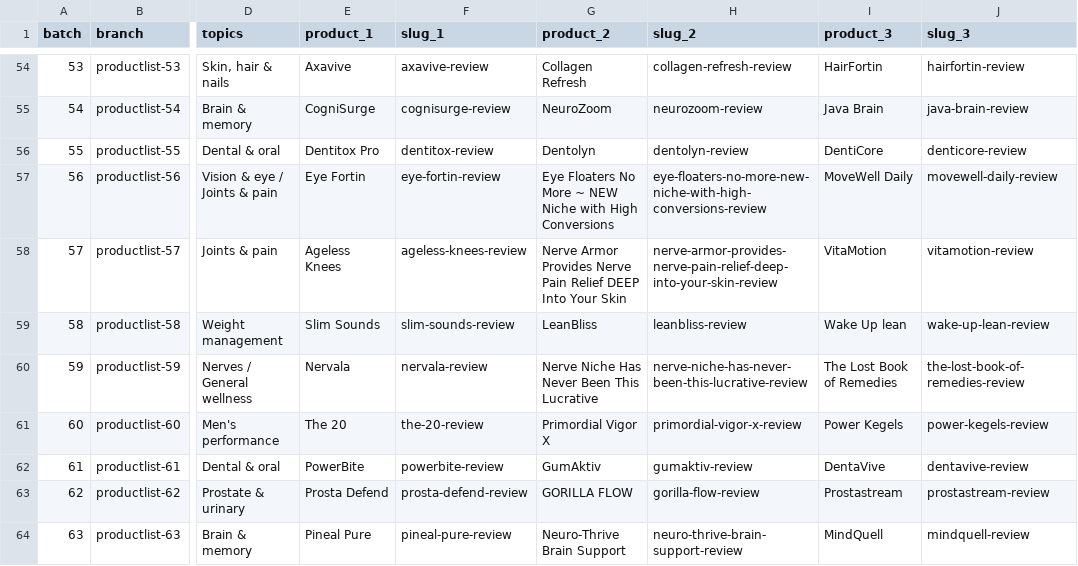
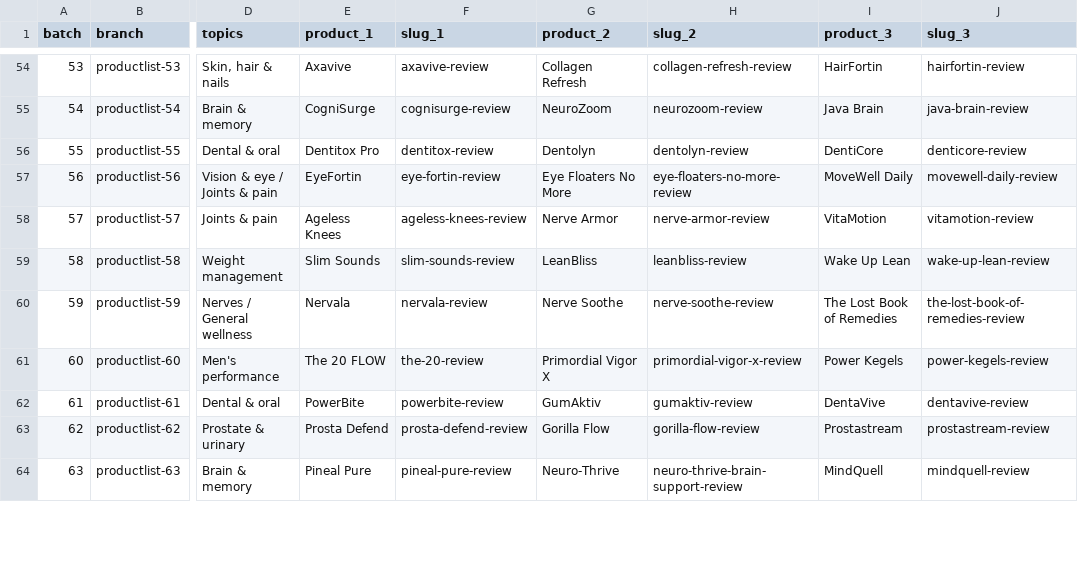
Before and after one commit to stvn1411/a, a CSV file: data/batches.csv, drawn as a sheet; only a part is shown, gaps mark what is left out; the diff covers the shown part only; the diff names each change by its address in the sheet, - before the commit and + after, or states it on an @@ line.

Commit message:
Common update: wire batches 56 to 70 into home page and sitemap
Add home cards, JSON-LD ItemList and sitemap entries for the 44 reviews
from batches 56 to 70 and mark them published. Record the cleaned-up
names and slugs (Eye Floaters No More, Nerve Armor, Nerve Soothe,
NanoDefense Pro, Nano-Ease, Muscle Imbalances Revealed, VivoGut,
Reviralis) in the CSVs. File the nerve-support reviews under Joint &
Heart Health, Muscle Imbalances Revealed under Joint & Heart Health,
Yoga for Migraine Relief under Hearing & Brain and Trimology under
Weight Management. Mediterranean Diet For Weight Loss (batch 67) was
not written and stays planned.

```diff
--- a/data/batches.csv
+++ b/data/batches.csv
-E57 (product_1): Eye Fortin
+E57 (product_1): EyeFortin
-G57 (product_2): Eye Floaters No More ~ NEW Niche with High Conversions
+G57 (product_2): Eye Floaters No More
-H57 (slug_2): eye-floaters-no-more-new-niche-with-high-conversions-review
+H57 (slug_2): eye-floaters-no-more-review
-G58 (product_2): Nerve Armor Provides Nerve Pain Relief DEEP Into Your Skin
+G58 (product_2): Nerve Armor
-H58 (slug_2): nerve-armor-provides-nerve-pain-relief-deep-into-your-skin-review
+H58 (slug_2): nerve-armor-review
-I59 (product_3): Wake Up lean
+I59 (product_3): Wake Up Lean
-G60 (product_2): Nerve Niche Has Never Been This Lucrative
+G60 (product_2): Nerve Soothe
-H60 (slug_2): nerve-niche-has-never-been-this-lucrative-review
+H60 (slug_2): nerve-soothe-review
-E61 (product_1): The 20
+E61 (product_1): The 20 FLOW
-G63 (product_2): GORILLA FLOW
+G63 (product_2): Gorilla Flow
-G64 (product_2): Neuro-Thrive Brain Support
+G64 (product_2): Neuro-Thrive
```
Also changed, not shown: 11 edited cells elsewhere in this file, data/publishing-plan.csv, 2 other files.
